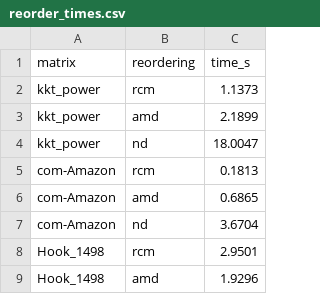
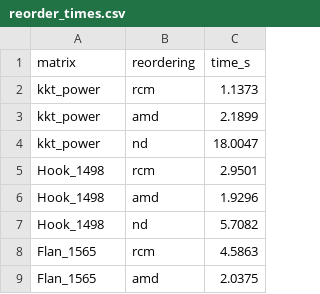
Before and after one commit to rafailsialakis/spmv-benchmark, a CSV file: arm_results/reorder_times.csv, drawn as a sheet; only a part is shown; the shorter side is filled out with more unchanged rows; the diff names each change by its address in the sheet, - before the commit and + after, or states it on an @@ line.

```diff
--- a/arm_results/reorder_times.csv
+++ b/arm_results/reorder_times.csv
-row 5: com-Amazon | rcm | 0.1813
-row 6: com-Amazon | amd | 0.6865
-row 7: com-Amazon | nd | 3.6704
```
Also changed, not shown: arm_results/cold.csv, arm_results/ios.csv, 6 other files.
